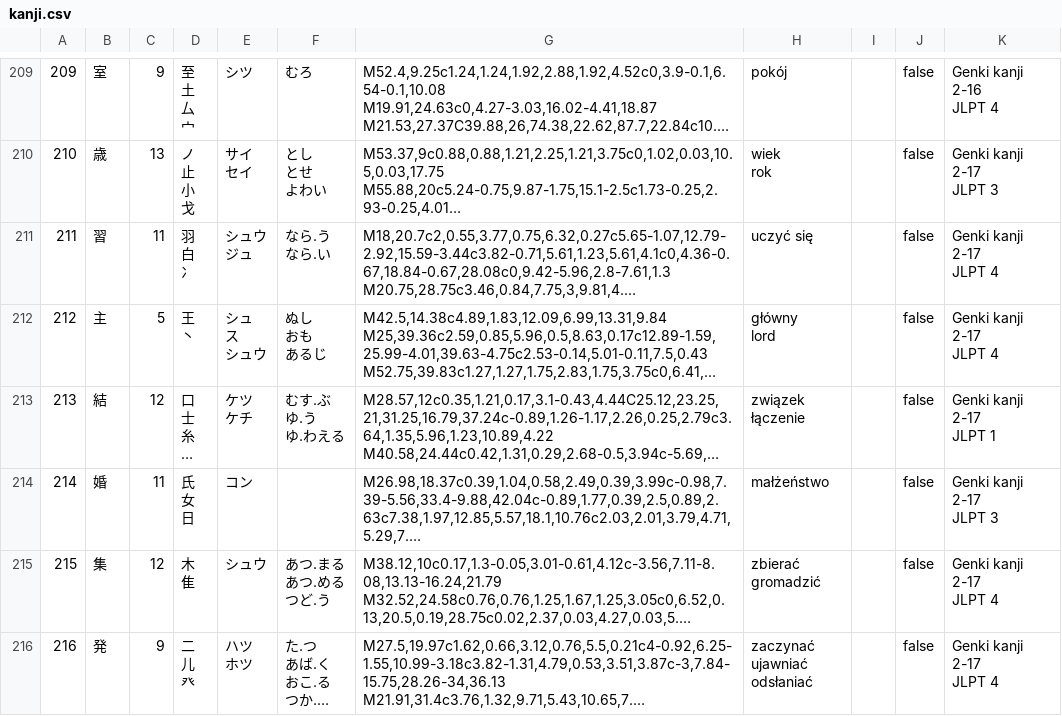
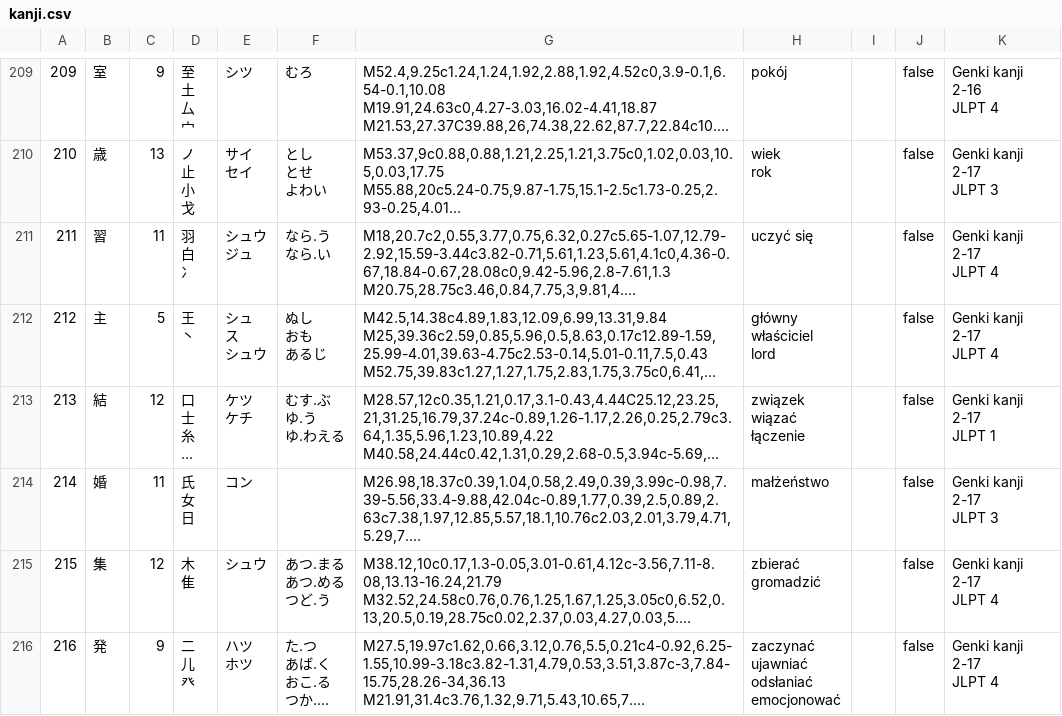
Before and after one commit to dedyk/JaponskiPomocnik, a CSV file: assets/kanji.csv, drawn as a sheet; only a part is shown, gaps mark what is left out; long unchanged cells end in …; ↵ is a line break in a cell; the diff covers the shown part only; the diff names each change by its address in the sheet, - before the commit and + after, or states it on an @@ line.

```diff
--- a/assets/kanji.csv
+++ b/assets/kanji.csv
-H212: główny ↵ lord
+H212: główny ↵ właściciel ↵ lord
-H213: związek ↵ łączenie
+H213: związek ↵ wiązać ↵ łączenie
-H216: zaczynać ↵ ujawniać ↵ odsłaniać
+H216: zaczynać ↵ ujawniać ↵ odsłaniać ↵ emocjonować
```
Also changed, not shown: 8 added rows, 1 removed row, 2 edited cells and row numbers in column A elsewhere in this file, assets/word.csv, 2 other files.
